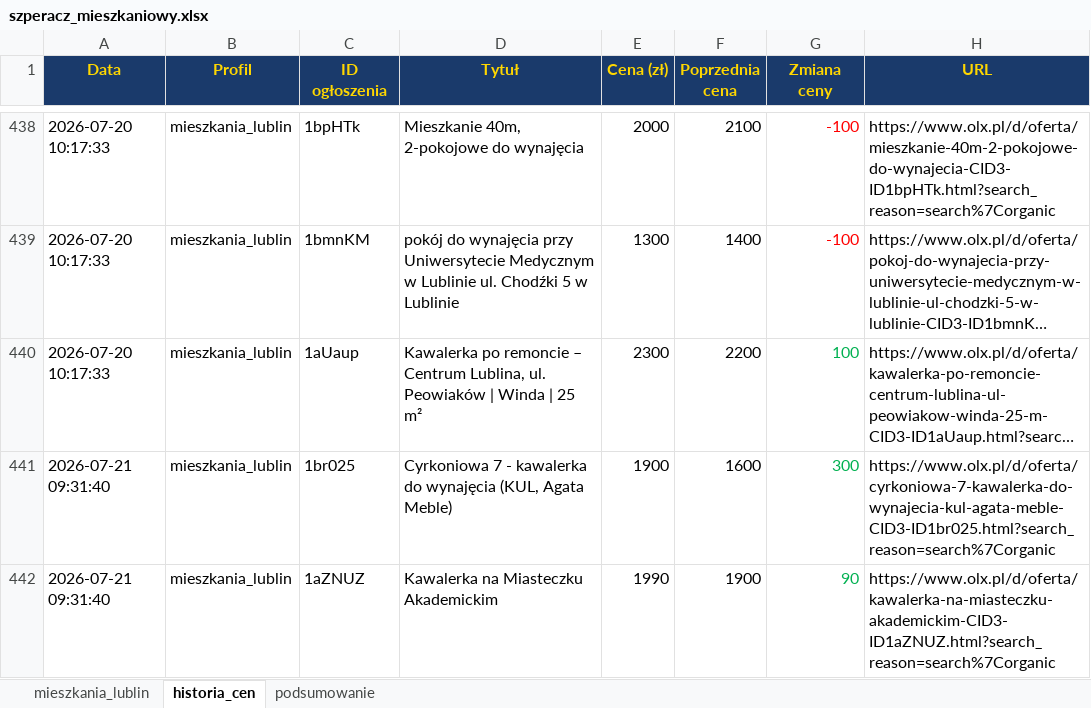
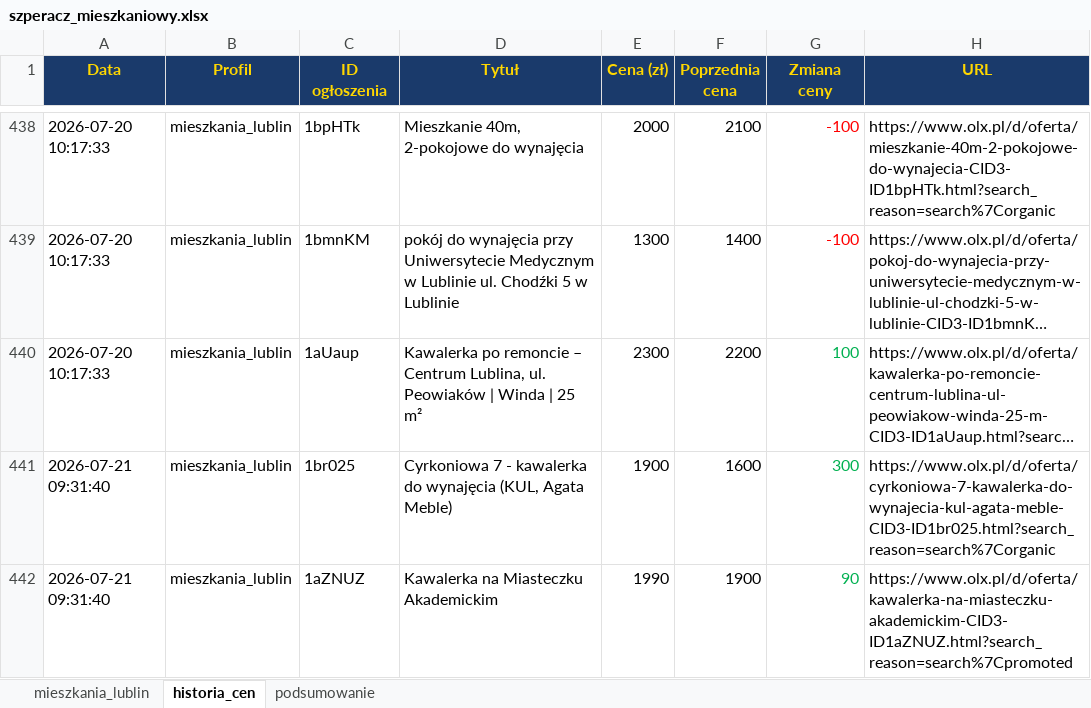
Before and after one commit to Bonaventura-EW/SZPERACZ-MIESZKANIOWY, an Excel workbook: data/szperacz_mieszkaniowy.xlsx, sheet historia_cen, drawn as a sheet; only a part is shown, gaps mark what is left out; long unchanged cells end in …; values as stored, in another font and other column widths than the file's, no borders; the diff covers the shown part only; the diff names each change by its address in the sheet, - before the commit and + after, or states it on an @@ line.

```diff
--- a/data/szperacz_mieszkaniowy.xlsx (sheet historia_cen)
+++ b/data/szperacz_mieszkaniowy.xlsx (sheet historia_cen)
-H442 (URL): https://www.olx.pl/d/oferta/kawalerka-na-miasteczku-akademickim-CID3-ID1aZNUZ.html?search_reason=search%7Corganic
+H442 (URL): https://www.olx.pl/d/oferta/kawalerka-na-miasteczku-akademickim-CID3-ID1aZNUZ.html?search_reason=search%7Cpromoted
```
Also changed, not shown: 13 added rows and 23 edited cells elsewhere in this sheet, sheet mieszkania_lublin, sheet podsumowanie, 4 other files.
